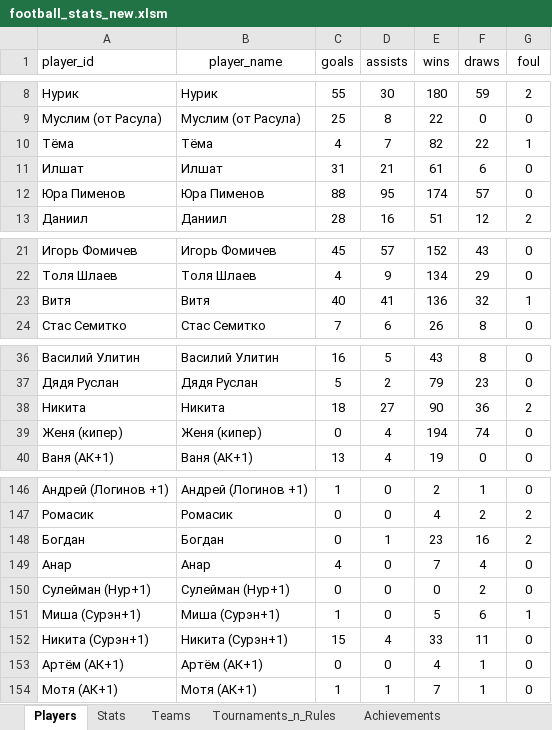
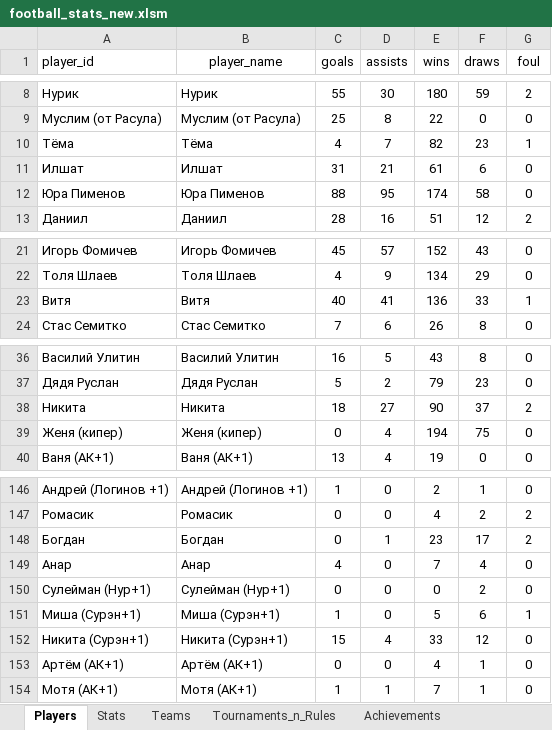
Before and after one commit to Greyusek/football_stats, an Excel workbook: football_stats_new.xlsm, sheet Players, drawn as a sheet; only a part is shown, gaps mark what is left out; values as stored, in another font and other column widths than the file's, no borders; table styles not drawn; the diff names each change by its address in the sheet, - before the commit and + after, or states it on an @@ line.

```diff
--- a/football_stats_new.xlsm (sheet Players)
+++ b/football_stats_new.xlsm (sheet Players)
-F10 (draws): 22
+F10 (draws): 23
-F12 (draws): 57
+F12 (draws): 58
-F23 (draws): 32
+F23 (draws): 33
-F38 (draws): 36
+F38 (draws): 37
-F39 (draws): 74
+F39 (draws): 75
-F148 (draws): 16
+F148 (draws): 17
-F152 (draws): 11
+F152 (draws): 12
```
Also changed, not shown: sheet Stats, sheet Teams, 4 other files.
